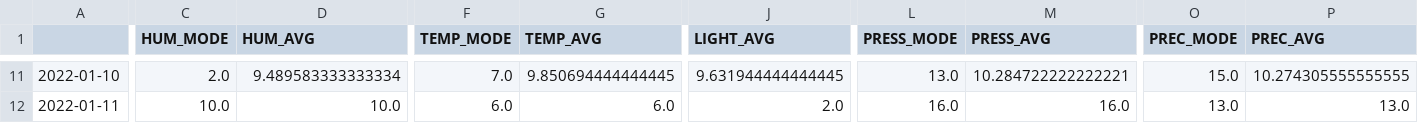
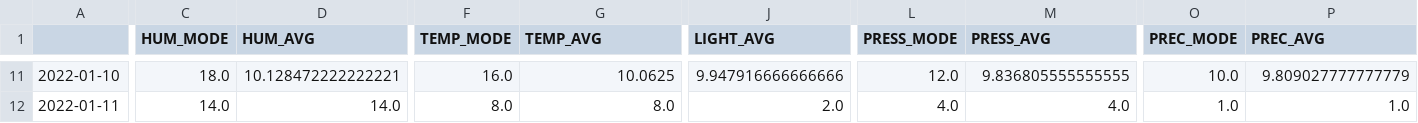
Before and after one commit to OskarLewandowski/school-project-1-weather, a CSV file: lab-server/app/payloads/448700_aggregates.csv, drawn as a sheet; only a part is shown, gaps mark what is left out; the diff covers the shown part only; the diff names each change by its address in the sheet, - before the commit and + after, or states it on an @@ line.

```diff
--- a/lab-server/app/payloads/448700_aggregates.csv
+++ b/lab-server/app/payloads/448700_aggregates.csv
-C11 (HUM_MODE): 2.0
+C11 (HUM_MODE): 18.0
-D11 (HUM_AVG): 9.489583333333334
+D11 (HUM_AVG): 10.128472222222221
-F11 (TEMP_MODE): 7.0
+F11 (TEMP_MODE): 16.0
-G11 (TEMP_AVG): 9.850694444444445
+G11 (TEMP_AVG): 10.0625
-J11 (LIGHT_AVG): 9.631944444444445
+J11 (LIGHT_AVG): 9.947916666666666
-L11 (PRESS_MODE): 13.0
+L11 (PRESS_MODE): 12.0
-M11 (PRESS_AVG): 10.284722222222221
+M11 (PRESS_AVG): 9.836805555555555
-O11 (PREC_MODE): 15.0
+O11 (PREC_MODE): 10.0
-P11 (PREC_AVG): 10.274305555555555
+P11 (PREC_AVG): 9.809027777777779
-C12 (HUM_MODE): 10.0
+C12 (HUM_MODE): 14.0
-D12 (HUM_AVG): 10.0
+D12 (HUM_AVG): 14.0
-F12 (TEMP_MODE): 6.0
+F12 (TEMP_MODE): 8.0
-G12 (TEMP_AVG): 6.0
+G12 (TEMP_AVG): 8.0
-L12 (PRESS_MODE): 16.0
+L12 (PRESS_MODE): 4.0
-M12 (PRESS_AVG): 16.0
+M12 (PRESS_AVG): 4.0
-O12 (PREC_MODE): 13.0
+O12 (PREC_MODE): 1.0
-P12 (PREC_AVG): 13.0
+P12 (PREC_AVG): 1.0
```
Also changed, not shown: 87 edited cells elsewhere in this file, lab-server/app/payloads/11111.csv, lab-server/app/payloads/11111_aggregates.csv, 5 other files.
